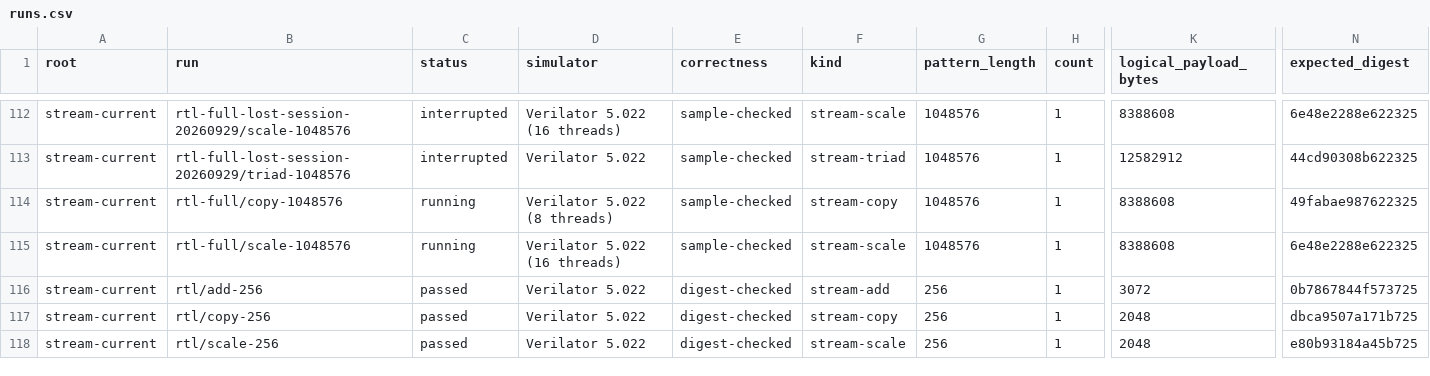
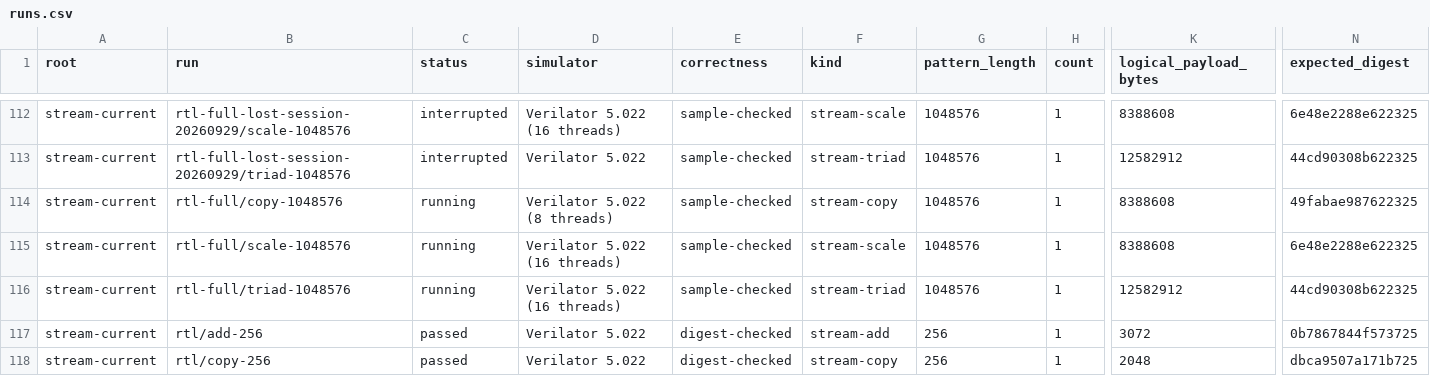
Before and after one commit to copparihollmann/radiance-kernels, a CSV file: kernels/evaluation/runs.csv, drawn as a sheet; only a part is shown, gaps mark what is left out; the shorter side is filled out with more unchanged rows; rows hold the shown columns only; the diff names each change by its address in the sheet, - before the commit and + after, or states it on an @@ line.

```diff
--- a/kernels/evaluation/runs.csv
+++ b/kernels/evaluation/runs.csv
+row 116: stream-current | rtl-full/triad-1048576 | running | Verilator 5.022 (16 threads) | sample-checked | stream-triad | 1048576 | 1 | 12582912 | 44cd90308b622325
```
Also changed, not shown: kernels/evaluation/artifacts.csv, kernels/evaluation/elf-snapshot.csv, 4 other files.
